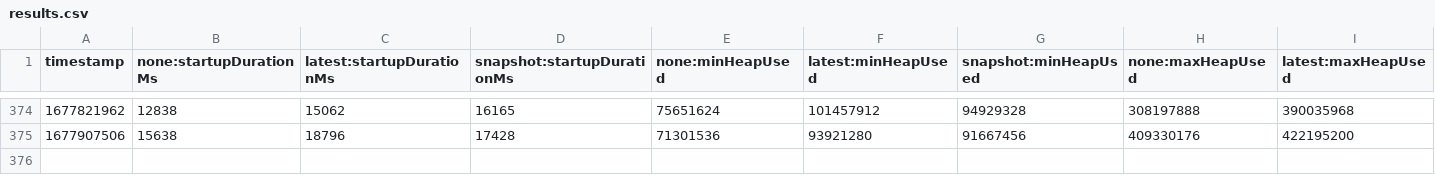
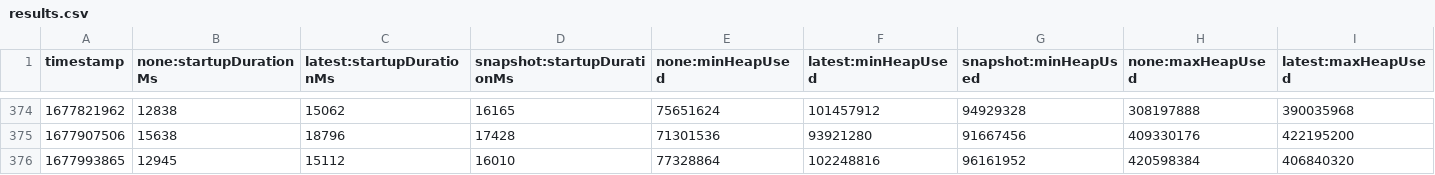
Before and after one commit to yingziisme/opentelemetry-java-instrumentation, a CSV file: benchmark-overhead/results/release/results.csv, drawn as a sheet; only a part is shown, gaps mark what is left out; rows hold the shown columns only; the diff names each change by its address in the sheet, - before the commit and + after, or states it on an @@ line.

```diff
--- a/benchmark-overhead/results/release/results.csv
+++ b/benchmark-overhead/results/release/results.csv
+row 376: 1677993865 | 12945 | 15112 | 16010 | 77328864 | 102248816 | 96161952 | 420598384 | 406840320
```
Also changed, not shown: 1 other file.
